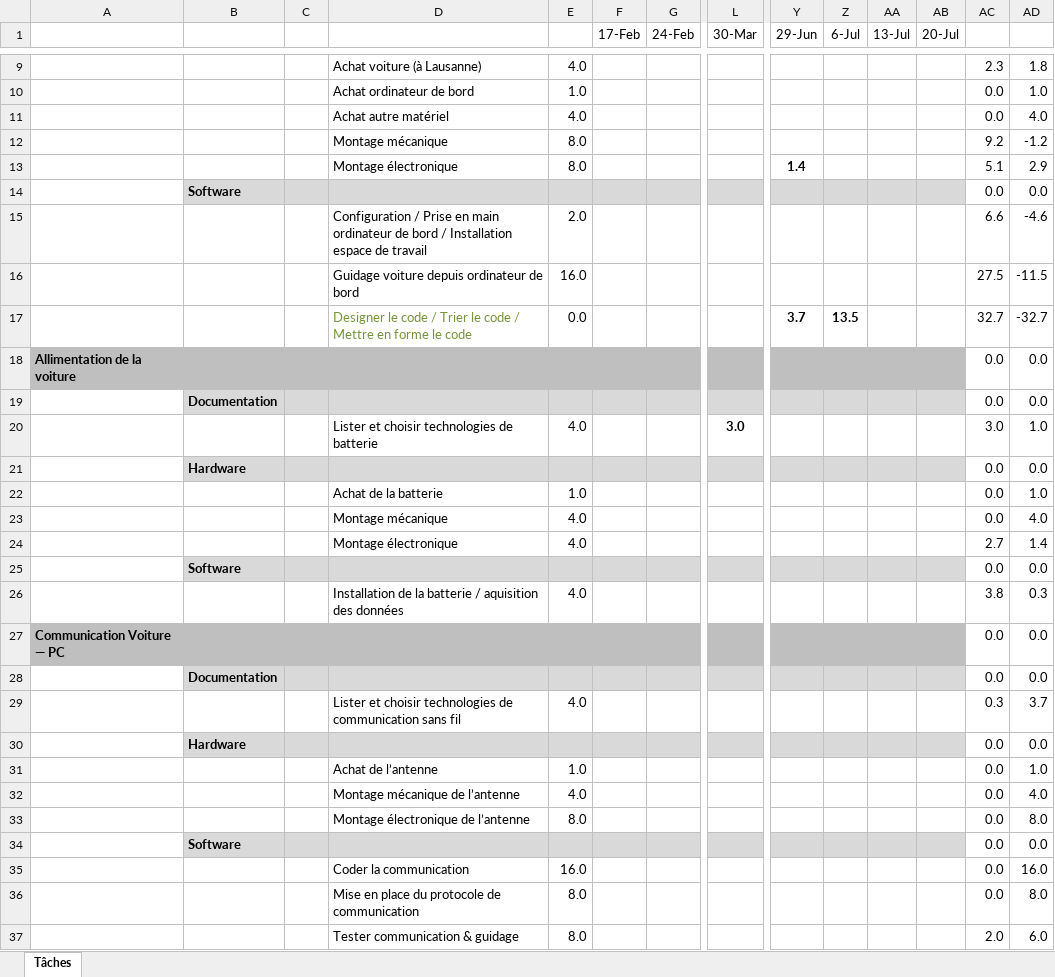
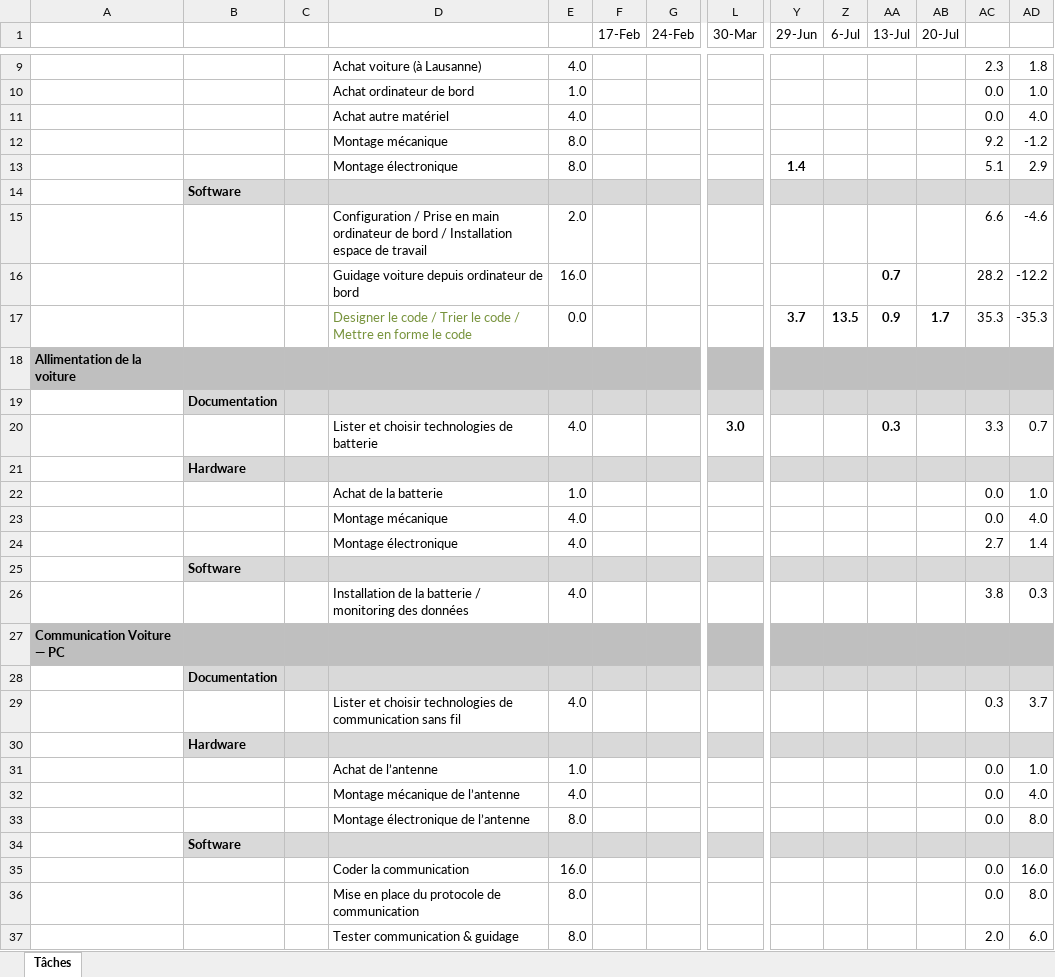
Before and after one commit to maximecharriere/AutonomousRcCar, an Excel workbook: TB documents/Planification/Planning.xlsx, sheet Tâches, drawn as a sheet; only a part is shown, gaps mark what is left out; values as stored, in another font and other column widths than the file's, no borders; charts and pictures and conditional formats not drawn; removed rows and columns are numbered as before the commit, all else as after; rows hold the shown columns only; the diff covers the shown part only; the diff names each change by its address in the sheet, - before the commit and + after, or states it on an @@ line.

```diff
--- a/TB documents/Planification/Planning.xlsx (sheet Tâches)
+++ b/TB documents/Planification/Planning.xlsx (sheet Tâches)
-row 14:  | Software |  |  |  |  |  |  |  |  |  |  | 0.0 | 0.0
+row 14:  | Software
-AA16 (13-Jul): (empty)
+AA16 (13-Jul): 0.7
-AC16: 27.5
+AC16: 28.2
-AD16: -11.5
+AD16: -12.2
-AA17 (13-Jul): (empty)
+AA17 (13-Jul): 0.9
-AB17 (20-Jul): (empty)
+AB17 (20-Jul): 1.7
-AC17: 32.7
+AC17: 35.3
-AD17: -32.7
+AD17: -35.3
-AC18: 0.0
+AC18: (empty)
-AC18:AD18 fill: none
+AC18:AD18 fill: #BFBFBF
-AD18: 0.0
+AD18: (empty)
-row 19:  | Documentation |  |  |  |  |  |  |  |  |  |  | 0.0 | 0.0
-row 20:  |  |  | Lister et choisir technologies de batterie | 4.0 |  |  | 3.0 |  |  |  |  | 3.0 | 1.0
-row 21:  | Hardware |  |  |  |  |  |  |  |  |  |  | 0.0 | 0.0
+row 19:  | Documentation
+row 20:  |  |  | Lister et choisir technologies de batterie | 4.0 |  |  | 3.0 |  |  | 0.3 |  | 3.3 | 0.7
+row 21:  | Hardware
-row 25:  | Software |  |  |  |  |  |  |  |  |  |  | 0.0 | 0.0
+row 25:  | Software
-D26: …batterie / aquisition des données
+D26: …batterie / monitoring des données
-AC27: 0.0
+AC27: (empty)
-AC27:AD27 fill: none
+AC27:AD27 fill: #BFBFBF
-AD27: 0.0
+AD27: (empty)
-row 28:  | Documentation |  |  |  |  |  |  |  |  |  |  | 0.0 | 0.0
+row 28:  | Documentation
-row 30:  | Hardware |  |  |  |  |  |  |  |  |  |  | 0.0 | 0.0
+row 30:  | Hardware
-row 34:  | Software |  |  |  |  |  |  |  |  |  |  | 0.0 | 0.0
+row 34:  | Software
```
Also changed, not shown: 15 added rows, 14 removed rows, 32 edited cells and cell formats elsewhere in this sheet, formulas that keep their value, charts or pictures, TB documents/JournalTravail/Distance_Match_StopSign.xlsx, 11 other files.
